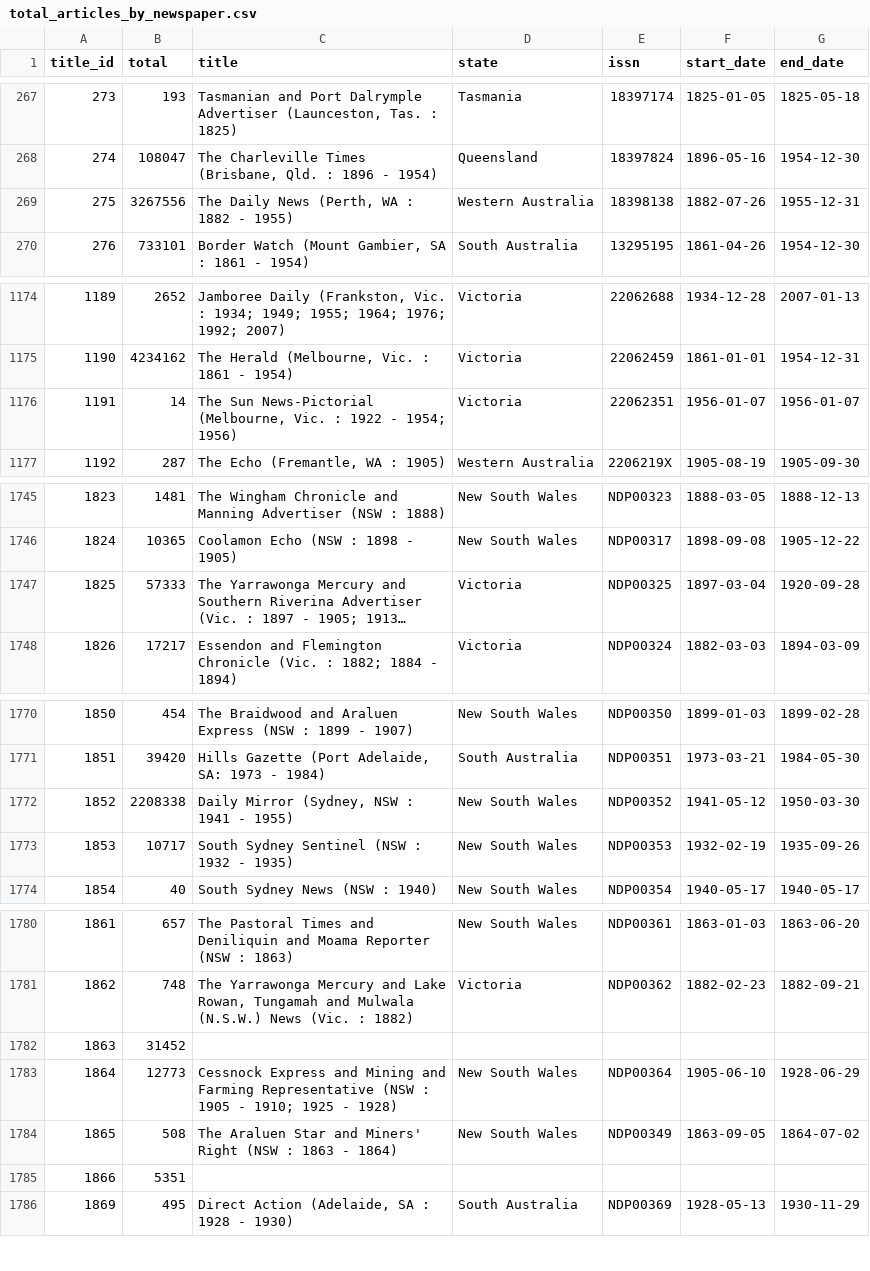
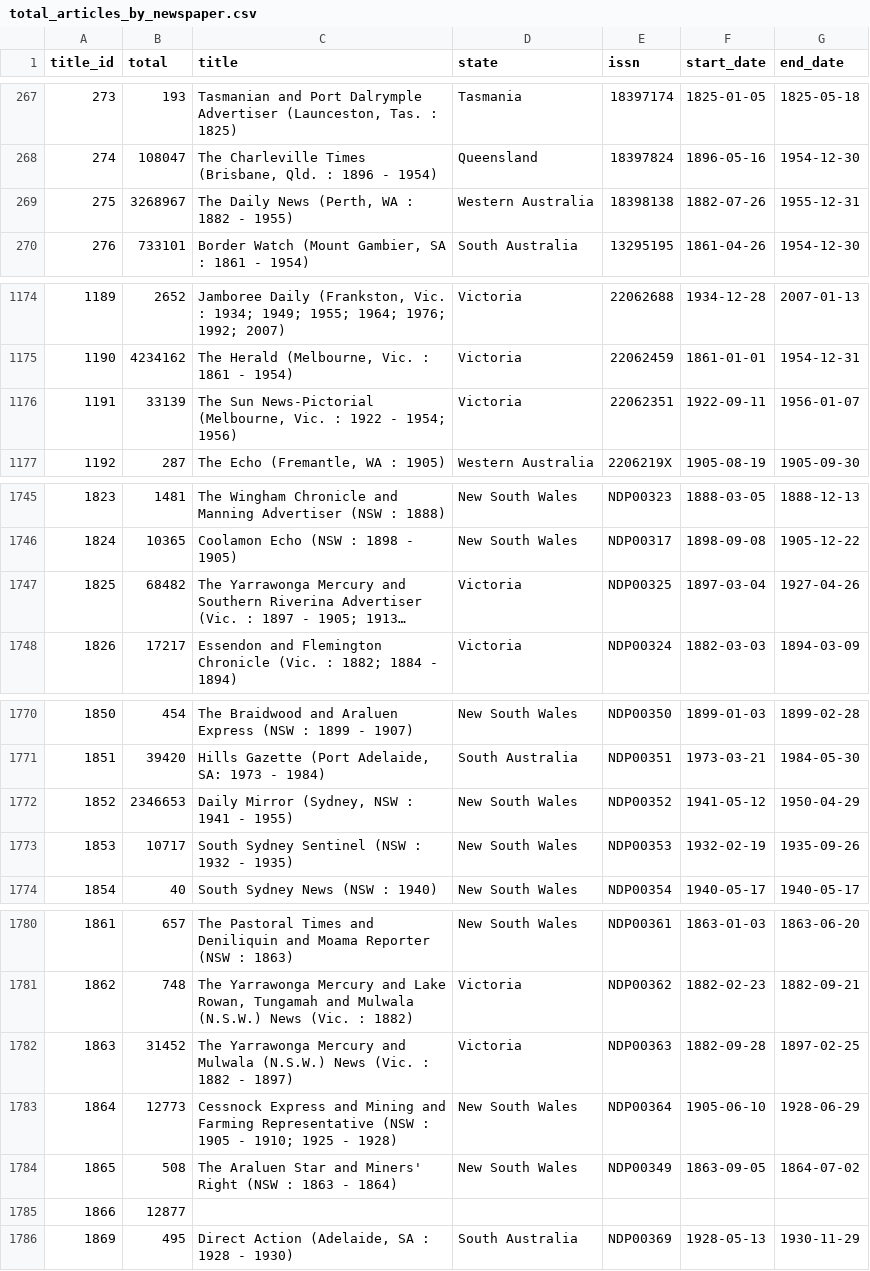
Before and after one commit to wragge/trove-newspaper-totals, a CSV file: data/total_articles_by_newspaper.csv, drawn as a sheet; only a part is shown, gaps mark what is left out; long unchanged cells end in …; the diff covers the shown part only; the diff names each change by its address in the sheet, - before the commit and + after, or states it on an @@ line.

```diff
--- a/data/total_articles_by_newspaper.csv
+++ b/data/total_articles_by_newspaper.csv
-B269 (total): 3267556
+B269 (total): 3268967
-B1176 (total): 14
+B1176 (total): 33139
-F1176 (start_date): 1956-01-07
+F1176 (start_date): 1922-09-11
-B1747 (total): 57333
+B1747 (total): 68482
-G1747 (end_date): 1920-09-28
+G1747 (end_date): 1927-04-26
-B1772 (total): 2208338
+B1772 (total): 2346653
-G1772 (end_date): 1950-03-30
+G1772 (end_date): 1950-04-29
-C1782 (title): (empty)
+C1782 (title): The Yarrawonga Mercury and Mulwala (N.S.W.) News (Vic. : 1882 - 1897)
-D1782 (state): (empty)
+D1782 (state): Victoria
-E1782 (issn): (empty)
+E1782 (issn): NDP00363
-F1782 (start_date): (empty)
+F1782 (start_date): 1882-09-28
-G1782 (end_date): (empty)
+G1782 (end_date): 1897-02-25
-B1785 (total): 5351
+B1785 (total): 12877
```
Also changed, not shown: 1 edited cell elsewhere in this file, data/total_articles_by_category.csv, data/total_articles_by_year.csv, 2 other files.
